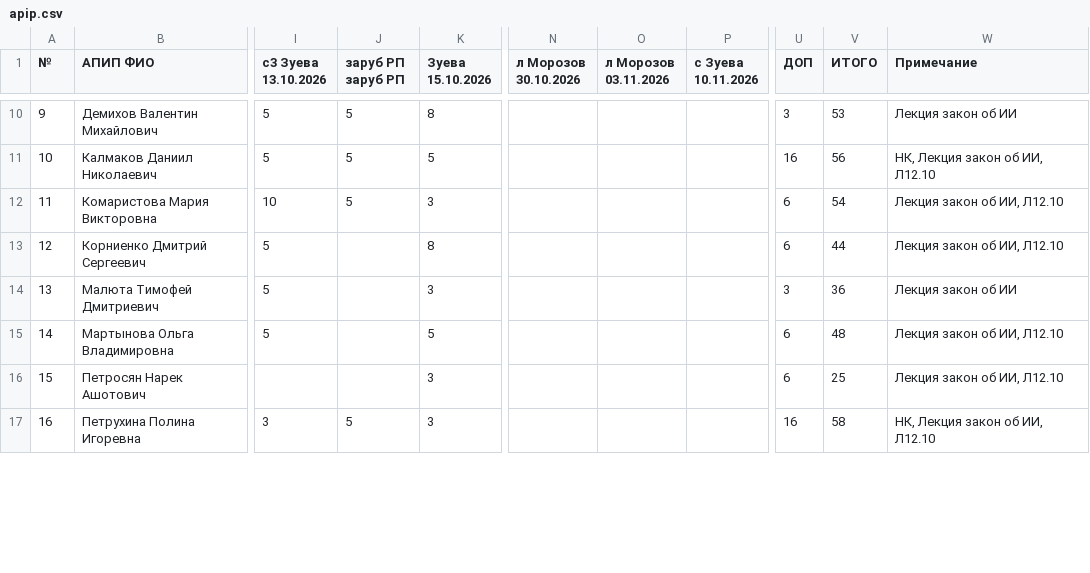
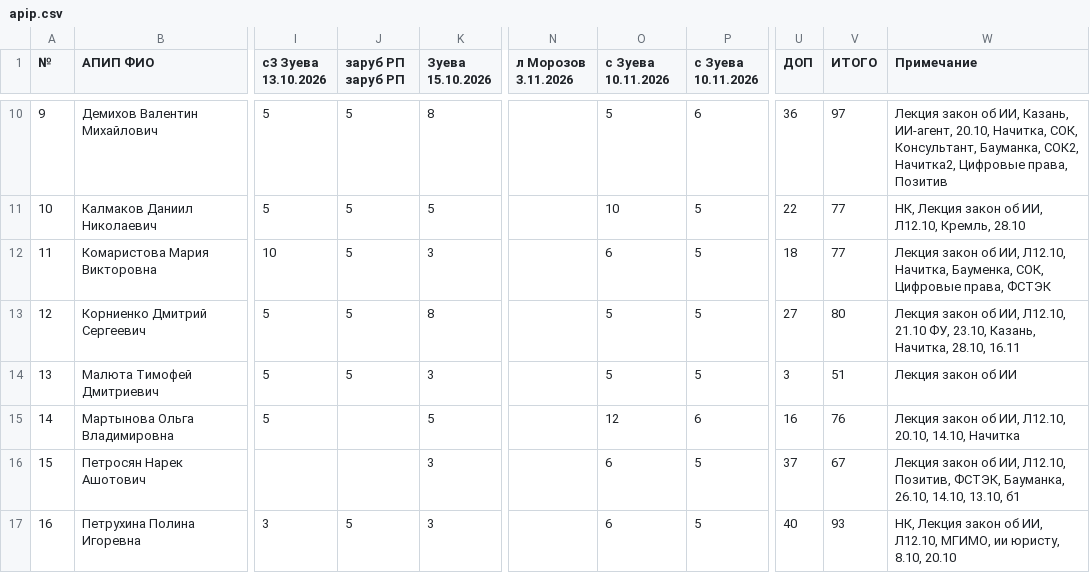
Before and after one commit to wegonnagetlove/kpib.study, a CSV file: data/brs/apip.csv, drawn as a sheet; only a part is shown, gaps mark what is left out; the diff covers the shown part only; the diff names each change by its address in the sheet, - before the commit and + after, or states it on an @@ line.

```diff
--- a/data/brs/apip.csv
+++ b/data/brs/apip.csv
-N1: л Морозов 30.10.2026
+N1: л Морозов 3.11.2026
-O1: л Морозов 03.11.2026
+O1: с Зуева 10.11.2026
-O10 (с Зуева 10.11.2026): (empty)
+O10 (с Зуева 10.11.2026): 5
-P10 (с Зуева 10.11.2026): (empty)
+P10 (с Зуева 10.11.2026): 6
-U10 (ДОП): 3
+U10 (ДОП): 36
-V10 (ИТОГО): 53
+V10 (ИТОГО): 97
-W10 (Примечание): …закон об ИИ
+W10 (Примечание): …закон об ИИ, Казань, ИИ-агент, 20.10, Начитка, СОК, Консультант, Бауманка, СОК2, Начитка2, Цифровые права, Позитив
-O11 (с Зуева 10.11.2026): (empty)
+O11 (с Зуева 10.11.2026): 10
-P11:P14 (с Зуева 10.11.2026): (empty)
+P11:P14 (с Зуева 10.11.2026): 5
-U11 (ДОП): 16
+U11 (ДОП): 22
-V11 (ИТОГО): 56
+V11 (ИТОГО): 77
-W11 (Примечание): НК, Лекция закон об ИИ, Л12.10
+W11 (Примечание): НК, Лекция закон об ИИ, Л12.10, Кремль, 28.10
-O12 (с Зуева 10.11.2026): (empty)
+O12 (с Зуева 10.11.2026): 6
-U12 (ДОП): 6
+U12 (ДОП): 18
-V12 (ИТОГО): 54
+V12 (ИТОГО): 77
-W12 (Примечание): …об ИИ, Л12.10
+W12 (Примечание): …об ИИ, Л12.10, Начитка, Бауменка, СОК, Цифровые права, ФСТЭК
-J13:J14 (заруб РП заруб РП): (empty)
+J13:J14 (заруб РП заруб РП): 5
-O13:O14 (с Зуева 10.11.2026): (empty)
+O13:O14 (с Зуева 10.11.2026): 5
-U13 (ДОП): 6
+U13 (ДОП): 27
-V13 (ИТОГО): 44
+V13 (ИТОГО): 80
-W13 (Примечание): …об ИИ, Л12.10
+W13 (Примечание): …об ИИ, Л12.10, 21.10 ФУ, 23.10, Казань, Начитка, 28.10, 16.11
-V14 (ИТОГО): 36
+V14 (ИТОГО): 51
-O15 (с Зуева 10.11.2026): (empty)
+O15 (с Зуева 10.11.2026): 12
-P15 (с Зуева 10.11.2026): (empty)
+P15 (с Зуева 10.11.2026): 6
-U15 (ДОП): 6
+U15 (ДОП): 16
-V15 (ИТОГО): 48
+V15 (ИТОГО): 76
-W15 (Примечание): Лекция закон об ИИ, Л12.10
+W15 (Примечание): Лекция закон об ИИ, Л12.10, 20.10, 14.10, Начитка
-O16:O17 (с Зуева 10.11.2026): (empty)
+O16:O17 (с Зуева 10.11.2026): 6
-P16:P17 (с Зуева 10.11.2026): (empty)
+P16:P17 (с Зуева 10.11.2026): 5
-U16 (ДОП): 6
+U16 (ДОП): 37
-V16 (ИТОГО): 25
+V16 (ИТОГО): 67
-W16 (Примечание): …об ИИ, Л12.10
+W16 (Примечание): …об ИИ, Л12.10, Позитив, ФСТЭК, Бауманка, 26.10, 14.10, 13.10, б1
-U17 (ДОП): 16
+U17 (ДОП): 40
-V17 (ИТОГО): 58
+V17 (ИТОГО): 93
-W17 (Примечание): …об ИИ, Л12.10
+W17 (Примечание): …об ИИ, Л12.10, МГИМО, ии юристу, 8.10, 20.10
```
Also changed, not shown: 72 edited cells elsewhere in this file, data/brs/filpr.csv, data/brs/proi.csv, 4 other files.
